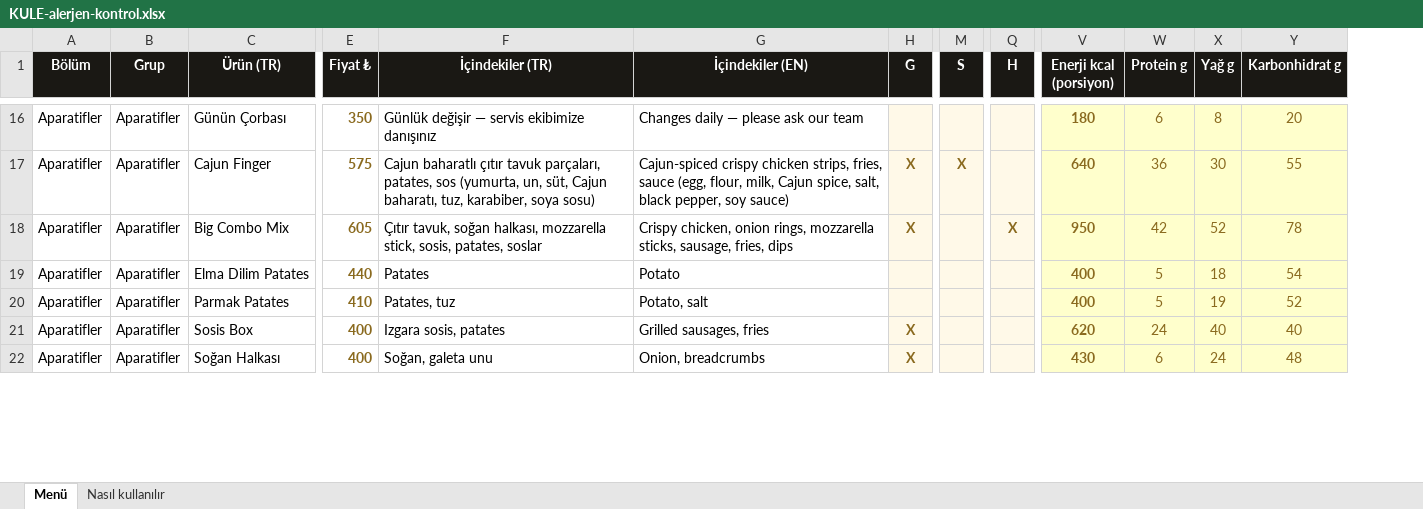
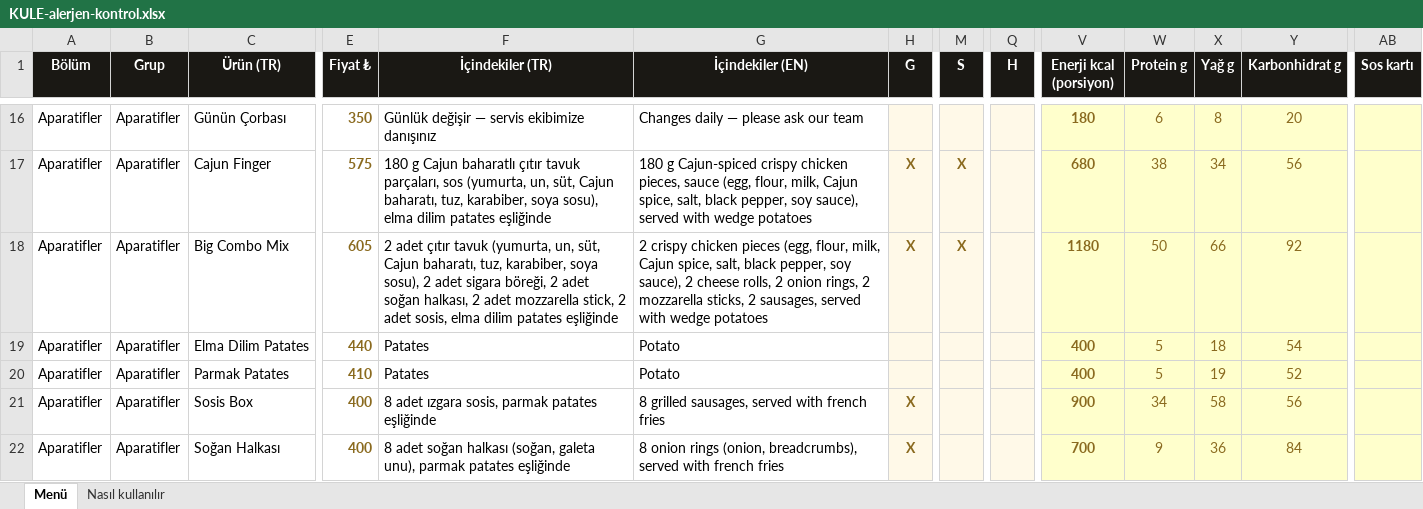
Before and after one commit to mirackkilincc-cloud/kuleistanbulcafe, an Excel workbook: KULE-alerjen-kontrol.xlsx, sheet Menü, drawn as a sheet; only a part is shown, gaps mark what is left out; values as stored, in another font and other column widths than the file's, no borders; the diff covers the shown part only; the diff names each change by its address in the sheet, - before the commit and + after, or states it on an @@ line.

Commit message:
Menü güncelleme 18.09.2026 13:57

```diff
--- a/KULE-alerjen-kontrol.xlsx (sheet Menü)
+++ b/KULE-alerjen-kontrol.xlsx (sheet Menü)
+column AB (Sos kartı), empty
-F17 (İçindekiler (TR)): Cajun baharatlı çıtır tavuk parçaları, patates, sos (yumurta, un, süt, Cajun baharatı, tuz, karabiber, soya sosu)
+F17 (İçindekiler (TR)): 180 g Cajun baharatlı çıtır tavuk parçaları, sos (yumurta, un, süt, Cajun baharatı, tuz, karabiber, soya sosu), elma dilim patates eşliğinde
-G17 (İçindekiler (EN)): Cajun-spiced crispy chicken strips, fries, sauce (egg, flour, milk, Cajun spice, salt, black pepper, soy sauce)
+G17 (İçindekiler (EN)): 180 g Cajun-spiced crispy chicken pieces, sauce (egg, flour, milk, Cajun spice, salt, black pepper, soy sauce), served with wedge potatoes
-V17 (Enerji kcal (porsiyon)): 640
+V17 (Enerji kcal (porsiyon)): 680
-W17 (Protein g): 36
+W17 (Protein g): 38
-X17 (Yağ g): 30
+X17 (Yağ g): 34
-Y17 (Karbonhidrat g): 55
+Y17 (Karbonhidrat g): 56
-F18 (İçindekiler (TR)): Çıtır tavuk, soğan halkası, mozzarella stick, sosis, patates, soslar
+F18 (İçindekiler (TR)): 2 adet çıtır tavuk (yumurta, un, süt, Cajun baharatı, tuz, karabiber, soya sosu), 2 adet sigara böreği, 2 adet soğan halkası, 2 adet mozzarella stick, 2 adet sosis, elma dilim patates eşliğinde
-G18 (İçindekiler (EN)): Crispy chicken, onion rings, mozzarella sticks, sausage, fries, dips
+G18 (İçindekiler (EN)): 2 crispy chicken pieces (egg, flour, milk, Cajun spice, salt, black pepper, soy sauce), 2 cheese rolls, 2 onion rings, 2 mozzarella sticks, 2 sausages, served with wedge potatoes
-M18 (S): (empty)
+M18 (S): X
-Q18 (H): X
+Q18 (H): (empty)
-V18 (Enerji kcal (porsiyon)): 950
+V18 (Enerji kcal (porsiyon)): 1180
-W18 (Protein g): 42
+W18 (Protein g): 50
-X18 (Yağ g): 52
+X18 (Yağ g): 66
-Y18 (Karbonhidrat g): 78
+Y18 (Karbonhidrat g): 92
-F20 (İçindekiler (TR)): Patates, tuz
+F20 (İçindekiler (TR)): Patates
-G20 (İçindekiler (EN)): Potato, salt
+G20 (İçindekiler (EN)): Potato
-F21 (İçindekiler (TR)): Izgara sosis, patates
+F21 (İçindekiler (TR)): 8 adet ızgara sosis, parmak patates eşliğinde
-G21 (İçindekiler (EN)): Grilled sausages, fries
+G21 (İçindekiler (EN)): 8 grilled sausages, served with french fries
-V21 (Enerji kcal (porsiyon)): 620
+V21 (Enerji kcal (porsiyon)): 900
-W21 (Protein g): 24
+W21 (Protein g): 34
-X21 (Yağ g): 40
+X21 (Yağ g): 58
-Y21 (Karbonhidrat g): 40
+Y21 (Karbonhidrat g): 56
-F22 (İçindekiler (TR)): Soğan, galeta unu
+F22 (İçindekiler (TR)): 8 adet soğan halkası (soğan, galeta unu), parmak patates eşliğinde
-G22 (İçindekiler (EN)): Onion, breadcrumbs
+G22 (İçindekiler (EN)): 8 onion rings (onion, breadcrumbs), served with french fries
-V22 (Enerji kcal (porsiyon)): 430
+V22 (Enerji kcal (porsiyon)): 700
-W22 (Protein g): 6
+W22 (Protein g): 9
-X22 (Yağ g): 24
+X22 (Yağ g): 36
-Y22 (Karbonhidrat g): 48
+Y22 (Karbonhidrat g): 84
```
Also changed, not shown: 184 edited cells elsewhere in this sheet, sheet Nasıl kullanılır, 14 other files.
